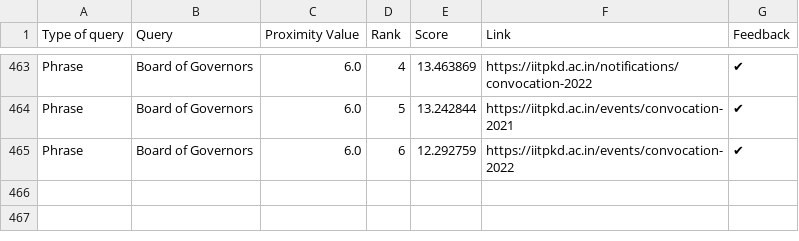
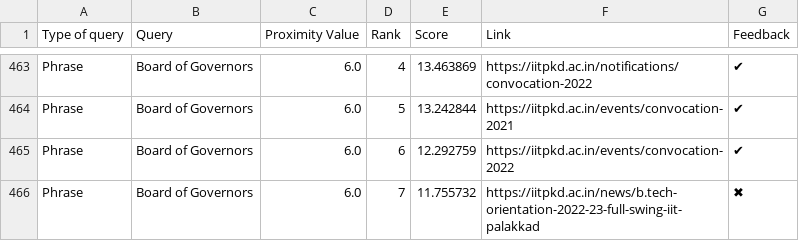
Before and after one commit to Yagneshv1/btp, a CSV file: evaluation_results.csv, drawn as a sheet; only a part is shown, gaps mark what is left out; the diff names each change by its address in the sheet, - before the commit and + after, or states it on an @@ line.

Commit message:
Update CSV file

```diff
--- a/evaluation_results.csv
+++ b/evaluation_results.csv
+row 466: Phrase | Board of Governors | 6.0 | 7 | 11.755732 | https://iitpkd.ac.in/news/b.tech-orientation-2022-23-full-swing-iit-palakkad | ✖
```
